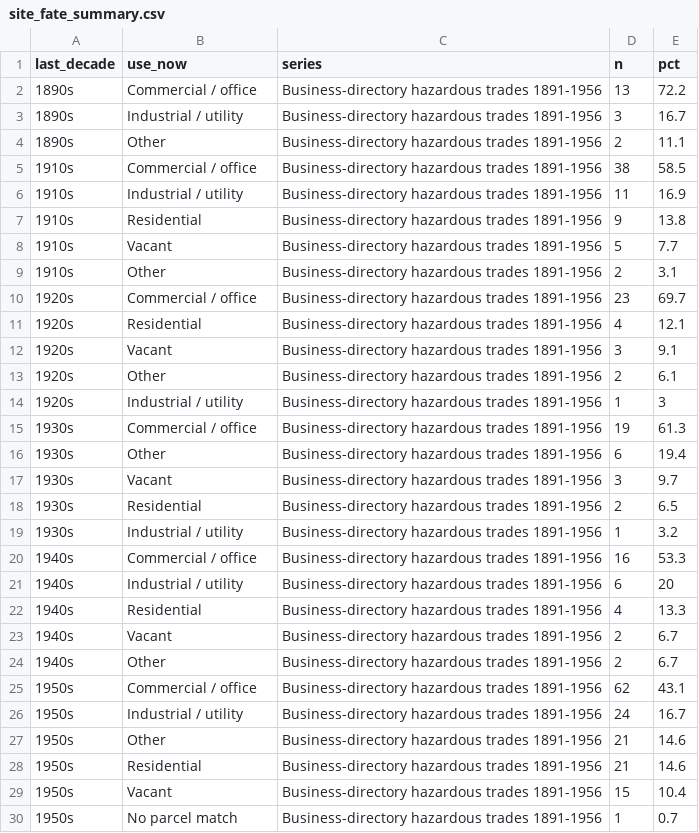
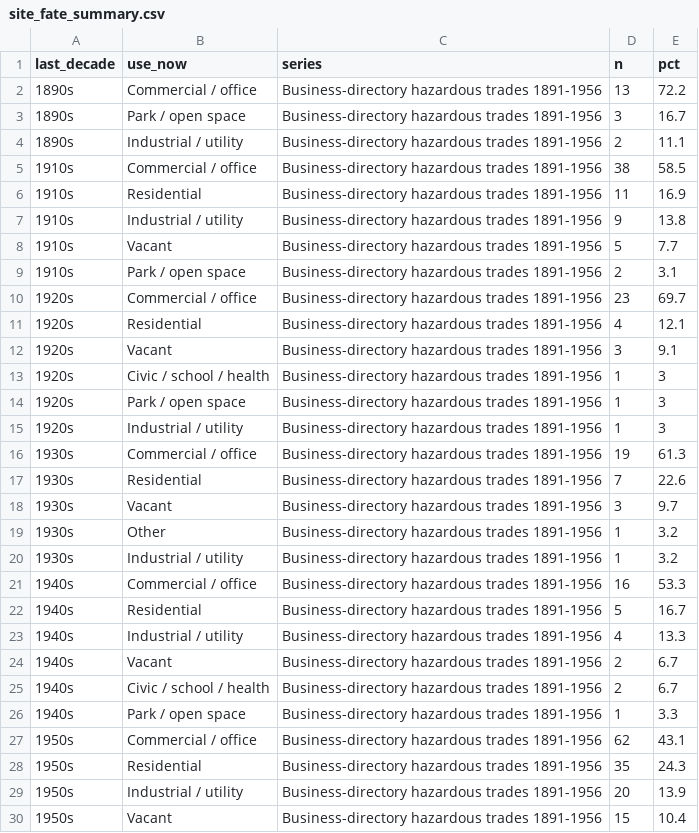
Before and after one commit to pdez90/Colorado_hiddenhazards, a CSV file: app/data/site_fate_summary.csv, drawn as a sheet; only a part is shown; the shorter side is filled out with more unchanged rows; the diff covers the shown part only.

```diff
--- a/app/data/site_fate_summary.csv
+++ b/app/data/site_fate_summary.csv
@@ -2,9 +2,9 @@ last_decade,use_now,series,n,pct
 1890s,Commercial / office,Business-directory hazardous trades 1891-1956,13,72.2
-1890s,Industrial / utility,Business-directory hazardous trades 1891-1956,3,16.7
-1890s,Other,Business-directory hazardous trades 1891-1956,2,11.1
+1890s,Park / open space,Business-directory hazardous trades 1891-1956,3,16.7
+1890s,Industrial / utility,Business-directory hazardous trades 1891-1956,2,11.1
 1910s,Commercial / office,Business-directory hazardous trades 1891-1956,38,58.5
-1910s,Industrial / utility,Business-directory hazardous trades 1891-1956,11,16.9
-1910s,Residential,Business-directory hazardous trades 1891-1956,9,13.8
+1910s,Residential,Business-directory hazardous trades 1891-1956,11,16.9
+1910s,Industrial / utility,Business-directory hazardous trades 1891-1956,9,13.8
 1910s,Vacant,Business-directory hazardous trades 1891-1956,5,7.7
-1910s,Other,Business-directory hazardous trades 1891-1956,2,3.1
+1910s,Park / open space,Business-directory hazardous trades 1891-1956,2,3.1
 1920s,Commercial / office,Business-directory hazardous trades 1891-1956,23,69.7
@@ -12,18 +12,19 @@ last_decade,use_now,series,n,pct
 1920s,Vacant,Business-directory hazardous trades 1891-1956,3,9.1
-1920s,Other,Business-directory hazardous trades 1891-1956,2,6.1
+1920s,Civic / school / health,Business-directory hazardous trades 1891-1956,1,3
+1920s,Park / open space,Business-directory hazardous trades 1891-1956,1,3
 1920s,Industrial / utility,Business-directory hazardous trades 1891-1956,1,3
 1930s,Commercial / office,Business-directory hazardous trades 1891-1956,19,61.3
-1930s,Other,Business-directory hazardous trades 1891-1956,6,19.4
+1930s,Residential,Business-directory hazardous trades 1891-1956,7,22.6
 1930s,Vacant,Business-directory hazardous trades 1891-1956,3,9.7
-1930s,Residential,Business-directory hazardous trades 1891-1956,2,6.5
+1930s,Other,Business-directory hazardous trades 1891-1956,1,3.2
 1930s,Industrial / utility,Business-directory hazardous trades 1891-1956,1,3.2
 1940s,Commercial / office,Business-directory hazardous trades 1891-1956,16,53.3
-1940s,Industrial / utility,Business-directory hazardous trades 1891-1956,6,20
-1940s,Residential,Business-directory hazardous trades 1891-1956,4,13.3
+1940s,Residential,Business-directory hazardous trades 1891-1956,5,16.7
+1940s,Industrial / utility,Business-directory hazardous trades 1891-1956,4,13.3
 1940s,Vacant,Business-directory hazardous trades 1891-1956,2,6.7
-1940s,Other,Business-directory hazardous trades 1891-1956,2,6.7
+1940s,Civic / school / health,Business-directory hazardous trades 1891-1956,2,6.7
+1940s,Park / open space,Business-directory hazardous trades 1891-1956,1,3.3
 1950s,Commercial / office,Business-directory hazardous trades 1891-1956,62,43.1
-1950s,Industrial / utility,Business-directory hazardous trades 1891-1956,24,16.7
-1950s,Other,Business-directory hazardous trades 1891-1956,21,14.6
-1950s,Residential,Business-directory hazardous trades 1891-1956,21,14.6
+1950s,Residential,Business-directory hazardous trades 1891-1956,35,24.3
+1950s,Industrial / utility,Business-directory hazardous trades 1891-1956,20,13.9
 1950s,Vacant,Business-directory hazardous trades 1891-1956,15,10.4
```
Also changed, not shown: 11 added rows, 2 removed rows and 27 edited cells elsewhere in this file, app/data/holc_boundary.csv, app/data/site_fate_denver.csv, 27 other files.
